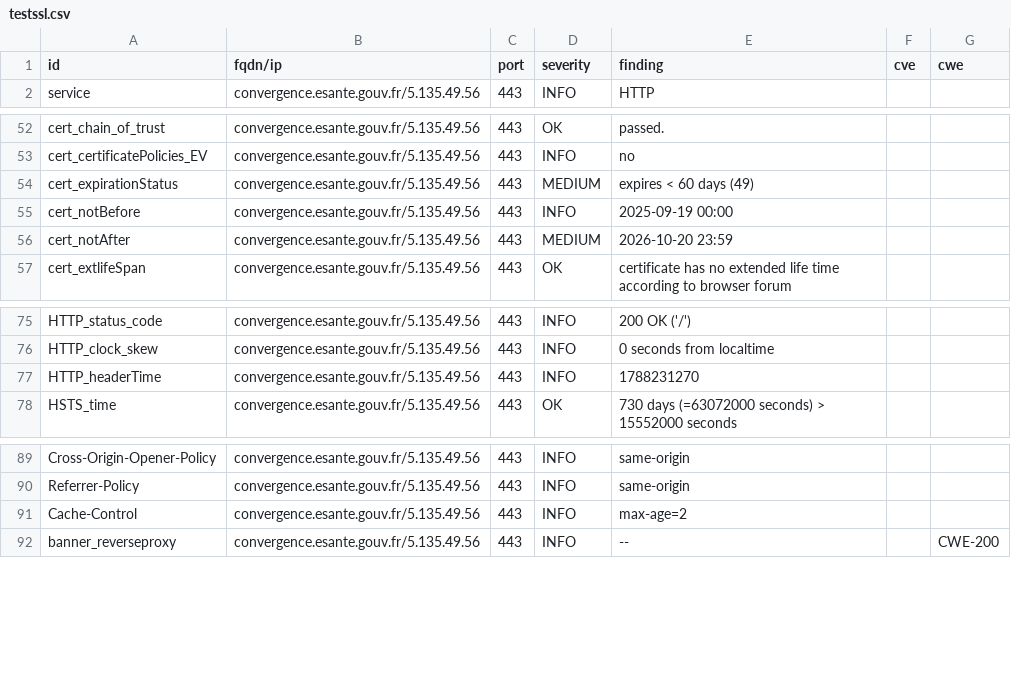
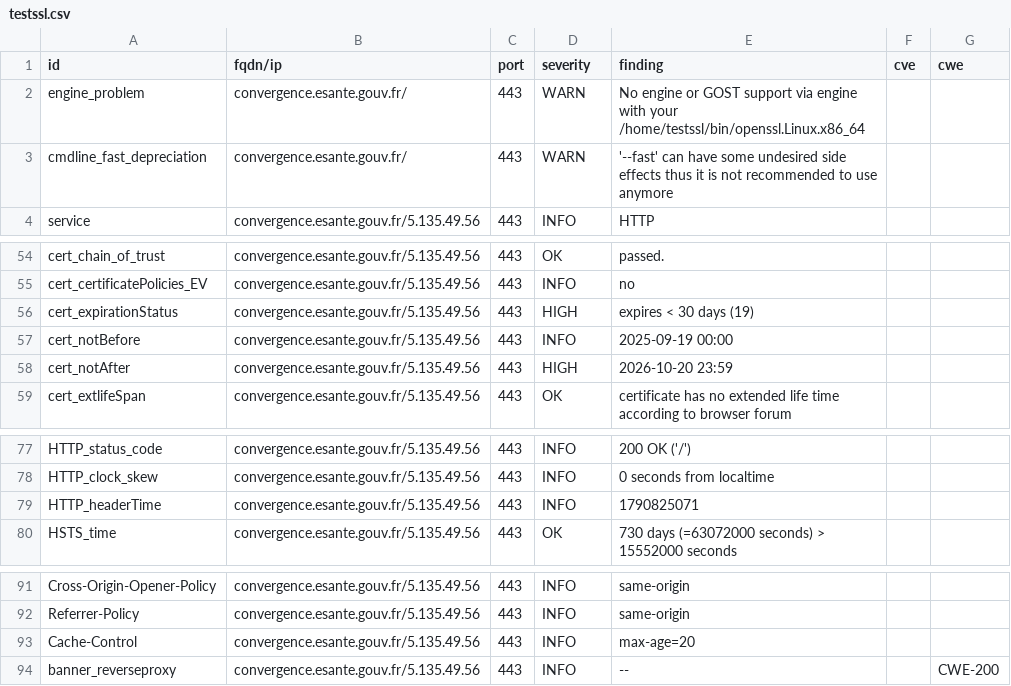
Before and after one commit to ansforge/dashlord, a CSV file: results/aHR0cHM6Ly9jb252ZXJnZW5jZS5lc2FudGUuZ291di5mcg==/testssl.csv, drawn as a sheet; only a part is shown, gaps mark what is left out.

```diff
--- a/results/aHR0cHM6Ly9jb252ZXJnZW5jZS5lc2FudGUuZ291di5mcg==/testssl.csv
+++ b/results/aHR0cHM6Ly9jb252ZXJnZW5jZS5lc2FudGUuZ291di5mcg==/testssl.csv
@@ -1,2 +1,4 @@
 "id","fqdn/ip","port","severity","finding","cve","cwe"
+"engine_problem","convergence.esante.gouv.fr/","443","WARN","No engine or GOST support via engine with your /home/testssl/bin/openssl.Linux.x86_64","",""
+"cmdline_fast_depreciation","convergence.esante.gouv.fr/","443","WARN","'--fast' can have some undesired side effects thus it is not recommended to use anymore","",""
 "service","convergence.esante.gouv.fr/5.135.49.56","443","INFO","HTTP","",""
@@ -53,5 +55,5 @@
 "cert_certificatePolicies_EV","convergence.esante.gouv.fr/5.135.49.56","443","INFO","no","",""
-"cert_expirationStatus","convergence.esante.gouv.fr/5.135.49.56","443","MEDIUM","expires < 60 days (49)","",""
+"cert_expirationStatus","convergence.esante.gouv.fr/5.135.49.56","443","HIGH","expires < 30 days (19)","",""
 "cert_notBefore","convergence.esante.gouv.fr/5.135.49.56","443","INFO","2025-09-19 00:00","",""
-"cert_notAfter","convergence.esante.gouv.fr/5.135.49.56","443","MEDIUM","2026-10-20 23:59","",""
+"cert_notAfter","convergence.esante.gouv.fr/5.135.49.56","443","HIGH","2026-10-20 23:59","",""
 "cert_extlifeSpan","convergence.esante.gouv.fr/5.135.49.56","443","OK","certificate has no extended life time according to browser forum","",""
@@ -76,3 +78,3 @@
 "HTTP_clock_skew","convergence.esante.gouv.fr/5.135.49.56","443","INFO","0 seconds from localtime","",""
-"HTTP_headerTime","convergence.esante.gouv.fr/5.135.49.56","443","INFO","1788231270","",""
+"HTTP_headerTime","convergence.esante.gouv.fr/5.135.49.56","443","INFO","1790825071","",""
 "HSTS_time","convergence.esante.gouv.fr/5.135.49.56","443","OK","730 days (=63072000 seconds) > 15552000 seconds","",""
@@ -90,3 +92,3 @@
 "Referrer-Policy","convergence.esante.gouv.fr/5.135.49.56","443","INFO","same-origin","",""
-"Cache-Control","convergence.esante.gouv.fr/5.135.49.56","443","INFO","max-age=2","",""
+"Cache-Control","convergence.esante.gouv.fr/5.135.49.56","443","INFO","max-age=20","",""
 "banner_reverseproxy","convergence.esante.gouv.fr/5.135.49.56","443","INFO","--","","CWE-200"
```
Also changed, not shown: 16 other files.
